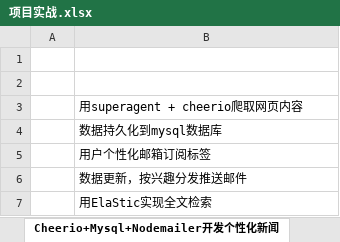
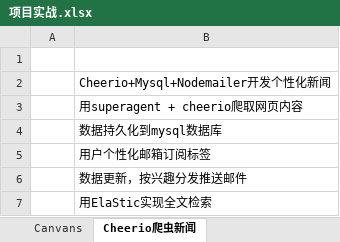
Before and after one commit to lulongwen/PMP, an Excel workbook: 全栈进阶/项目实战.xlsx, sheet Cheerio爬虫新闻, drawn as a sheet; values as stored, in another font and other column widths than the file's, no borders; the diff names each change by its address in the sheet, - before the commit and + after, or states it on an @@ line.

```diff
--- a/全栈进阶/项目实战.xlsx (sheet Cheerio爬虫新闻)
+++ b/全栈进阶/项目实战.xlsx (sheet Cheerio爬虫新闻)
-sheet tab: Cheerio+Mysql+Nodemailer开发个性化新闻
+sheet tab: Cheerio爬虫新闻
-B2: (empty)
+B2: Cheerio+Mysql+Nodemailer开发个性化新闻
```
Also changed, not shown: sheet Three.js跳一跳, sheet Canvans, sheet webSocket开发聊天室, sheet Egg.js+AntdPro, other sheet tabs, 全栈进阶/Node.xlsx, 全栈进阶/前端进阶.xlsx, 2 other files.
